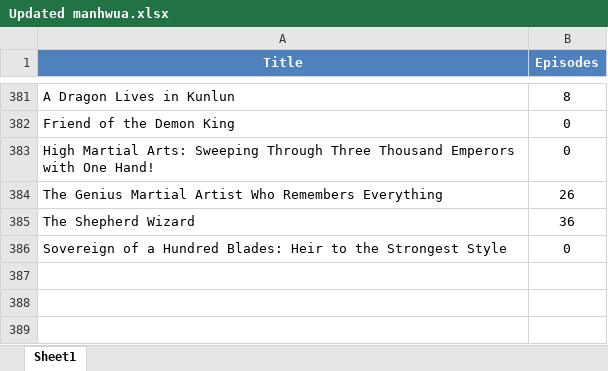
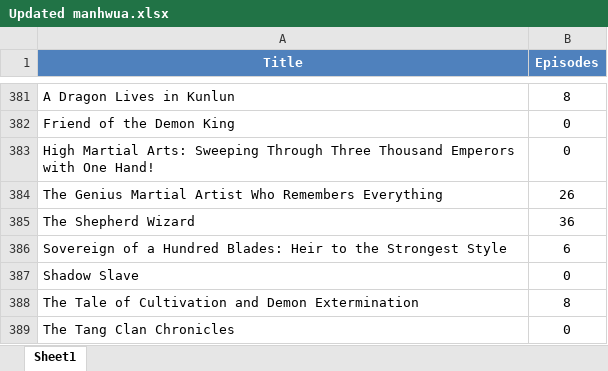
Before and after one commit to Dieback32/mangalist, an Excel workbook: Manga.Manhwua/Updated manhwua.xlsx, sheet Sheet1, drawn as a sheet; only a part is shown, gaps mark what is left out; values as stored, in another font and other column widths than the file's, no borders; table styles not drawn; the diff names each change by its address in the sheet, - before the commit and + after, or states it on an @@ line.

Commit message:
PC

```diff
--- a/Manga.Manhwua/Updated manhwua.xlsx (sheet Sheet1)
+++ b/Manga.Manhwua/Updated manhwua.xlsx (sheet Sheet1)
-B386 (Episodes): 0
+B386 (Episodes): 6
+row 387: Shadow Slave | 0
+row 388: The Tale of Cultivation and Demon Extermination | 8
+row 389: The Tang Clan Chronicles | 0
```
